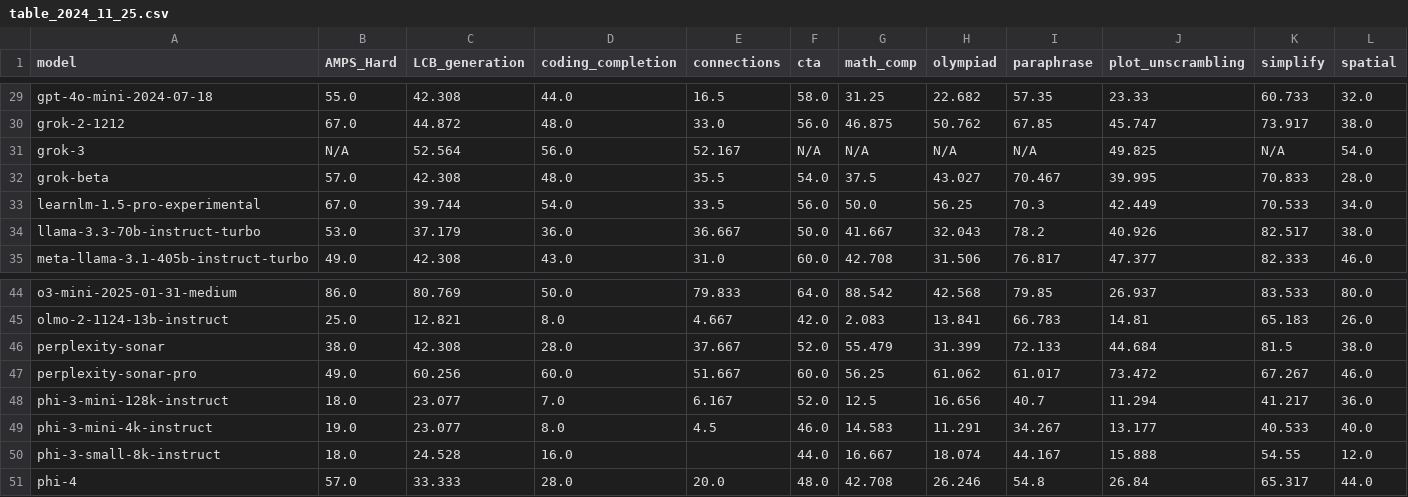
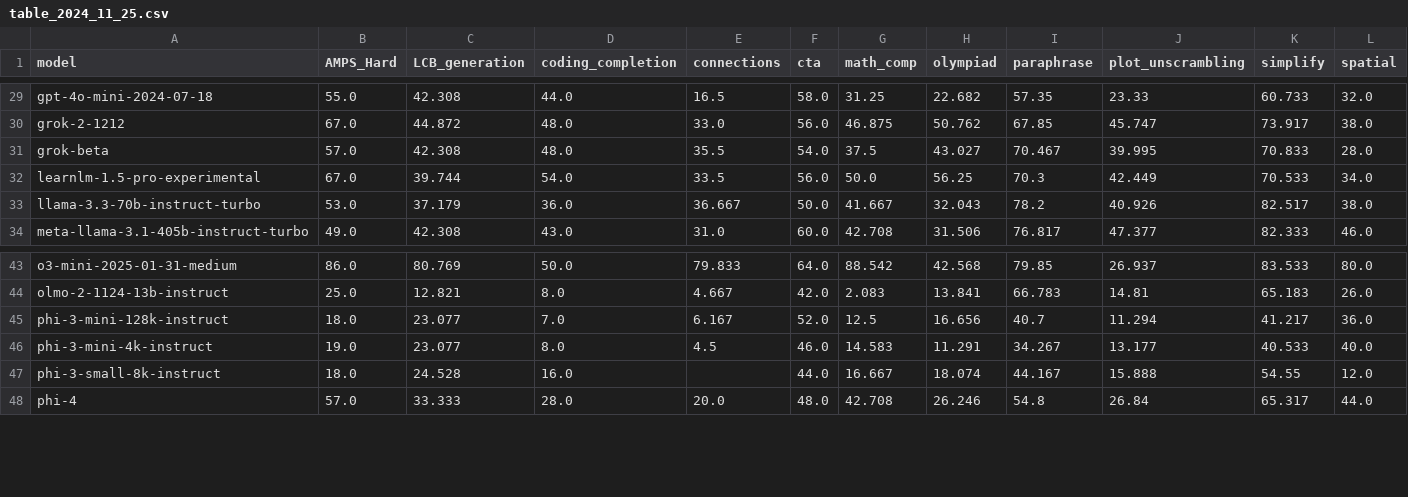
Before and after one commit to LiveBench/livebench.github.io, a CSV file: table_2024_11_25.csv, drawn as a sheet; only a part is shown, gaps mark what is left out; rows hold the shown columns only; the diff names each change by its address in the sheet, - before the commit and + after, or states it on an @@ line.

```diff
--- a/table_2024_11_25.csv
+++ b/table_2024_11_25.csv
-row 31: grok-3 | N/A | 52.564 | 56.0 | 52.167 | N/A | N/A | N/A | N/A | 49.825 | N/A | 54.0
-row 46: perplexity-sonar | 38.0 | 42.308 | 28.0 | 37.667 | 52.0 | 55.479 | 31.399 | 72.133 | 44.684 | 81.5 | 38.0
-row 47: perplexity-sonar-pro | 49.0 | 60.256 | 60.0 | 51.667 | 60.0 | 56.25 | 61.062 | 61.017 | 73.472 | 67.267 | 46.0
```
Also changed, not shown: 27 other files.
